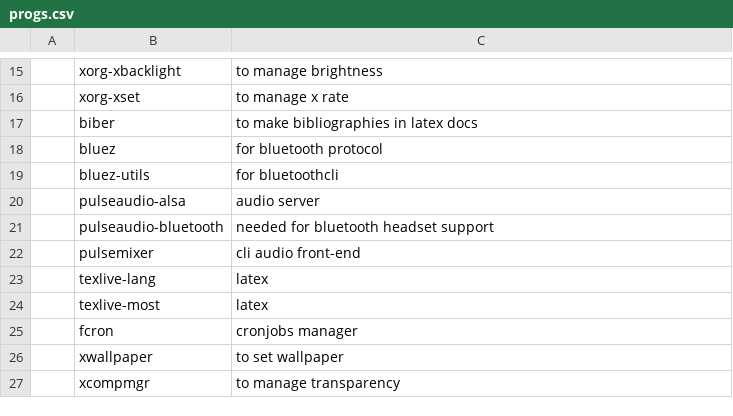
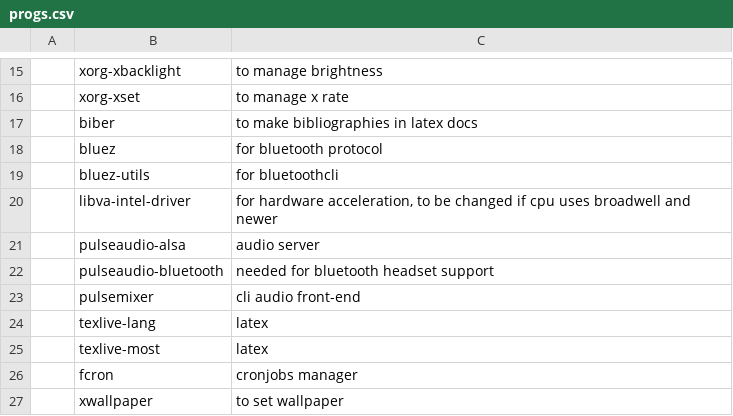
Before and after one commit to Rhylx/RBS, a CSV file: Arch/progs.csv, drawn as a sheet; only a part is shown, gaps mark what is left out; the shorter side is filled out with more unchanged rows; the diff names each change by its address in the sheet, - before the commit and + after, or states it on an @@ line.

Commit message:
hardware acceleration added

```diff
--- a/Arch/progs.csv
+++ b/Arch/progs.csv
+row 20:  | libva-intel-driver | for hardware acceleration, to be changed if cpu uses broadwell and newer
```
